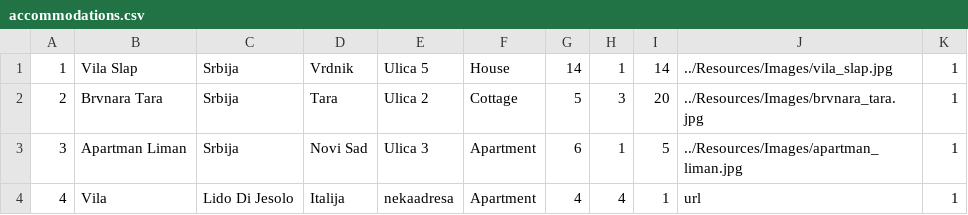
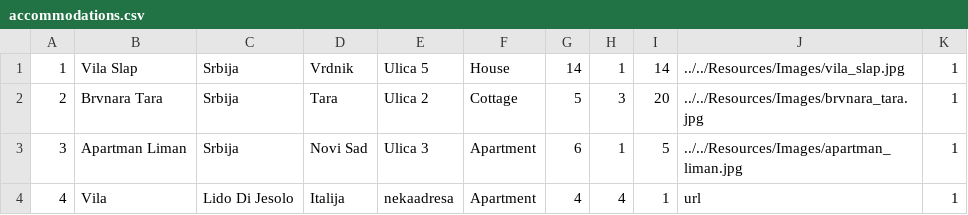
Before and after one commit to breskva01/SIMS-Projekat-Grupa4-TimD, a CSV file: InitialProject/InitialProject/Resources/Data/accommodations.csv, drawn as a sheet.

```diff
--- a/InitialProject/InitialProject/Resources/Data/accommodations.csv
+++ b/InitialProject/InitialProject/Resources/Data/accommodations.csv
@@ -1,4 +1,4 @@
-1|Vila Slap|Srbija|Vrdnik|Ulica 5|House|14|1|14|../Resources/Images/vila_slap.jpg|1
-2|Brvnara Tara|Srbija|Tara|Ulica 2|Cottage|5|3|20|../Resources/Images/brvnara_tara.jpg|1
-3|Apartman Liman|Srbija|Novi Sad|Ulica 3|Apartment|6|1|5|../Resources/Images/apartman_liman.jpg|1
+1|Vila Slap|Srbija|Vrdnik|Ulica 5|House|14|1|14|../../Resources/Images/vila_slap.jpg|1
+2|Brvnara Tara|Srbija|Tara|Ulica 2|Cottage|5|3|20|../../Resources/Images/brvnara_tara.jpg|1
+3|Apartman Liman|Srbija|Novi Sad|Ulica 3|Apartment|6|1|5|../../Resources/Images/apartman_liman.jpg|1
 4|Vila|Lido Di Jesolo|Italija|nekaadresa|Apartment|4|4|1|url|1
```
Also changed, not shown: InitialProject/InitialProject/Resources/Data/tours.csv, 51 other files.
